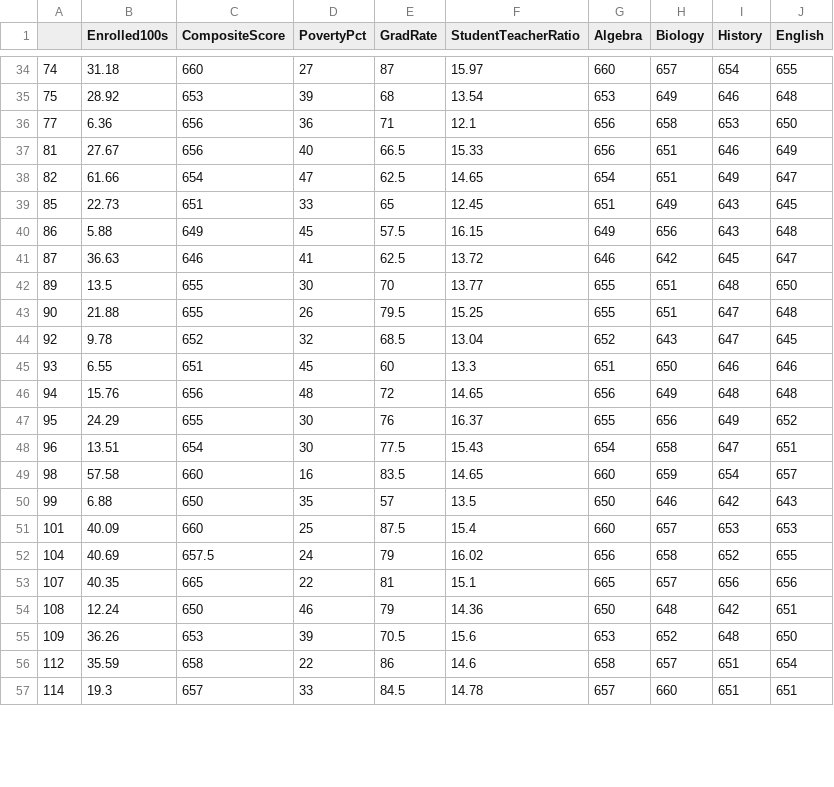
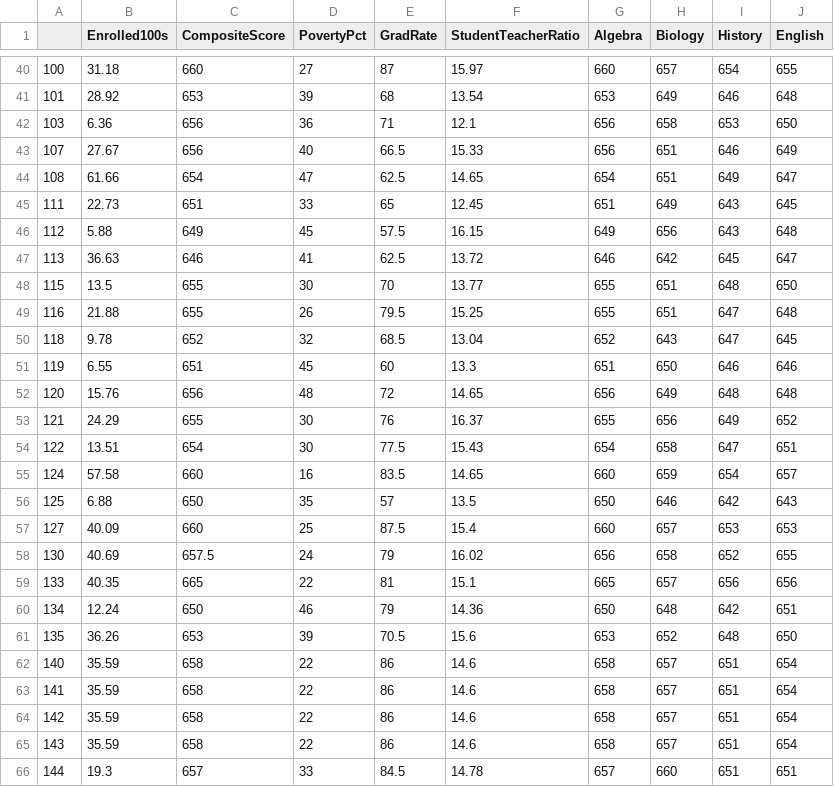
Before and after one commit to Leonardo2011/Assignment3, a CSV file: appointed.csv, drawn as a sheet; only a part is shown, gaps mark what is left out; the diff covers the shown part only.

```diff
--- a/appointed.csv
+++ b/appointed.csv
@@ -34,24 +40,27 @@
-"74",31.18,660,27,87,15.97,660,657,654,655
-"75",28.92,653,39,68,13.54,653,649,646,648
-"77",6.36,656,36,71,12.1,656,658,653,650
-"81",27.67,656,40,66.5,15.33,656,651,646,649
-"82",61.66,654,47,62.5,14.65,654,651,649,647
-"85",22.73,651,33,65,12.45,651,649,643,645
-"86",5.88,649,45,57.5,16.15,649,656,643,648
-"87",36.63,646,41,62.5,13.72,646,642,645,647
-"89",13.5,655,30,70,13.77,655,651,648,650
-"90",21.88,655,26,79.5,15.25,655,651,647,648
-"92",9.78,652,32,68.5,13.04,652,643,647,645
-"93",6.55,651,45,60,13.3,651,650,646,646
-"94",15.76,656,48,72,14.65,656,649,648,648
-"95",24.29,655,30,76,16.37,655,656,649,652
-"96",13.51,654,30,77.5,15.43,654,658,647,651
-"98",57.58,660,16,83.5,14.65,660,659,654,657
-"99",6.88,650,35,57,13.5,650,646,642,643
-"101",40.09,660,25,87.5,15.4,660,657,653,653
-"104",40.69,657.5,24,79,16.02,656,658,652,655
-"107",40.35,665,22,81,15.1,665,657,656,656
-"108",12.24,650,46,79,14.36,650,648,642,651
-"109",36.26,653,39,70.5,15.6,653,652,648,650
-"112",35.59,658,22,86,14.6,658,657,651,654
-"114",19.3,657,33,84.5,14.78,657,660,651,651
+"100",31.18,660,27,87,15.97,660,657,654,655
+"101",28.92,653,39,68,13.54,653,649,646,648
+"103",6.36,656,36,71,12.1,656,658,653,650
+"107",27.67,656,40,66.5,15.33,656,651,646,649
+"108",61.66,654,47,62.5,14.65,654,651,649,647
+"111",22.73,651,33,65,12.45,651,649,643,645
+"112",5.88,649,45,57.5,16.15,649,656,643,648
+"113",36.63,646,41,62.5,13.72,646,642,645,647
+"115",13.5,655,30,70,13.77,655,651,648,650
+"116",21.88,655,26,79.5,15.25,655,651,647,648
+"118",9.78,652,32,68.5,13.04,652,643,647,645
+"119",6.55,651,45,60,13.3,651,650,646,646
+"120",15.76,656,48,72,14.65,656,649,648,648
+"121",24.29,655,30,76,16.37,655,656,649,652
+"122",13.51,654,30,77.5,15.43,654,658,647,651
+"124",57.58,660,16,83.5,14.65,660,659,654,657
+"125",6.88,650,35,57,13.5,650,646,642,643
+"127",40.09,660,25,87.5,15.4,660,657,653,653
+"130",40.69,657.5,24,79,16.02,656,658,652,655
+"133",40.35,665,22,81,15.1,665,657,656,656
+"134",12.24,650,46,79,14.36,650,648,642,651
+"135",36.26,653,39,70.5,15.6,653,652,648,650
+"140",35.59,658,22,86,14.6,658,657,651,654
+"141",35.59,658,22,86,14.6,658,657,651,654
+"142",35.59,658,22,86,14.6,658,657,651,654
+"143",35.59,658,22,86,14.6,658,657,651,654
+"144",19.3,657,33,84.5,14.78,657,660,651,651
```
Also changed, not shown: 9 added rows and 38 edited cells elsewhere in this file, elected.csv, 9 other files.
